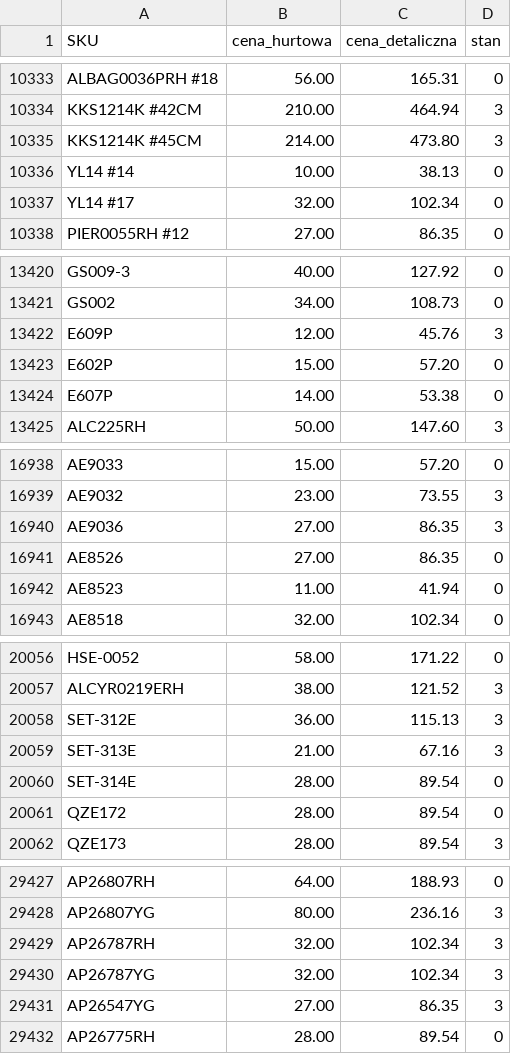
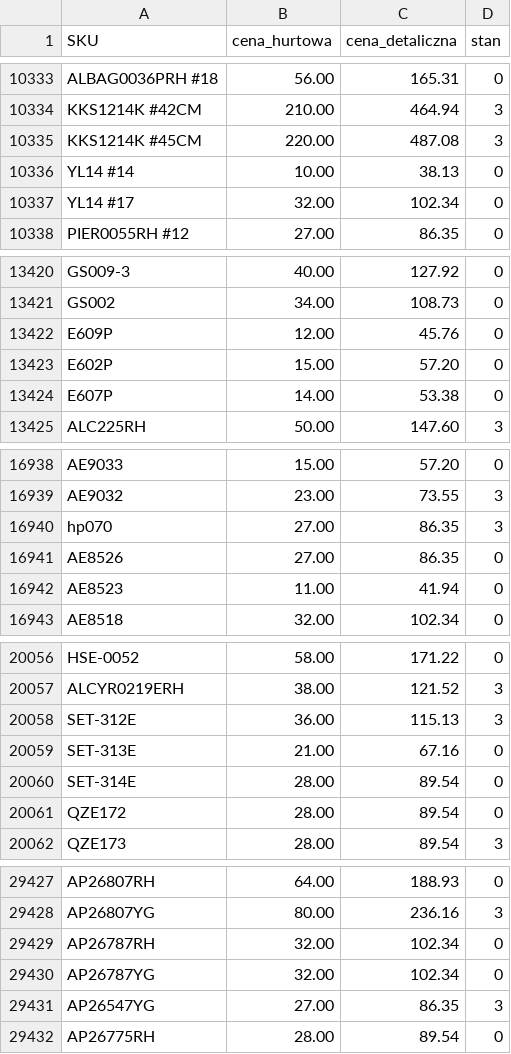
Before and after one commit to G-LOVRIN/AllSilver-CSV, a CSV file: AllSilver-stany-ceny.csv, drawn as a sheet; only a part is shown, gaps mark what is left out; the diff covers the shown part only.

```diff
--- a/AllSilver-stany-ceny.csv
+++ b/AllSilver-stany-ceny.csv
@@ -10334,3 +10334,3 @@ ALBAG0036PRH #18,56.00,165.31,0
 KKS1214K #42CM,210.00,464.94,3
-KKS1214K #45CM,214.00,473.80,3
+KKS1214K #45CM,220.00,487.08,3
 YL14 #14,10.00,38.13,0
@@ -13421,3 +13421,3 @@ GS009-3,40.00,127.92,0
 GS002,34.00,108.73,0
-E609P,12.00,45.76,3
+E609P,12.00,45.76,0
 E602P,15.00,57.20,0
@@ -16939,3 +16939,3 @@ AE9033,15.00,57.20,0
 AE9032,23.00,73.55,3
-AE9036,27.00,86.35,3
+hp070,27.00,86.35,3
 AE8526,27.00,86.35,0
@@ -20058,3 +20058,3 @@ ALCYR0219ERH,38.00,121.52,3
 SET-312E,36.00,115.13,3
-SET-313E,21.00,67.16,3
+SET-313E,21.00,67.16,0
 SET-314E,28.00,89.54,0
@@ -29428,4 +29428,4 @@ AP26807RH,64.00,188.93,0
 AP26807YG,80.00,236.16,3
-AP26787RH,32.00,102.34,3
-AP26787YG,32.00,102.34,3
+AP26787RH,32.00,102.34,0
+AP26787YG,32.00,102.34,0
 AP26547YG,27.00,86.35,3
```
Also changed, not shown: 9 edited cells elsewhere in this file, 2 other files.
